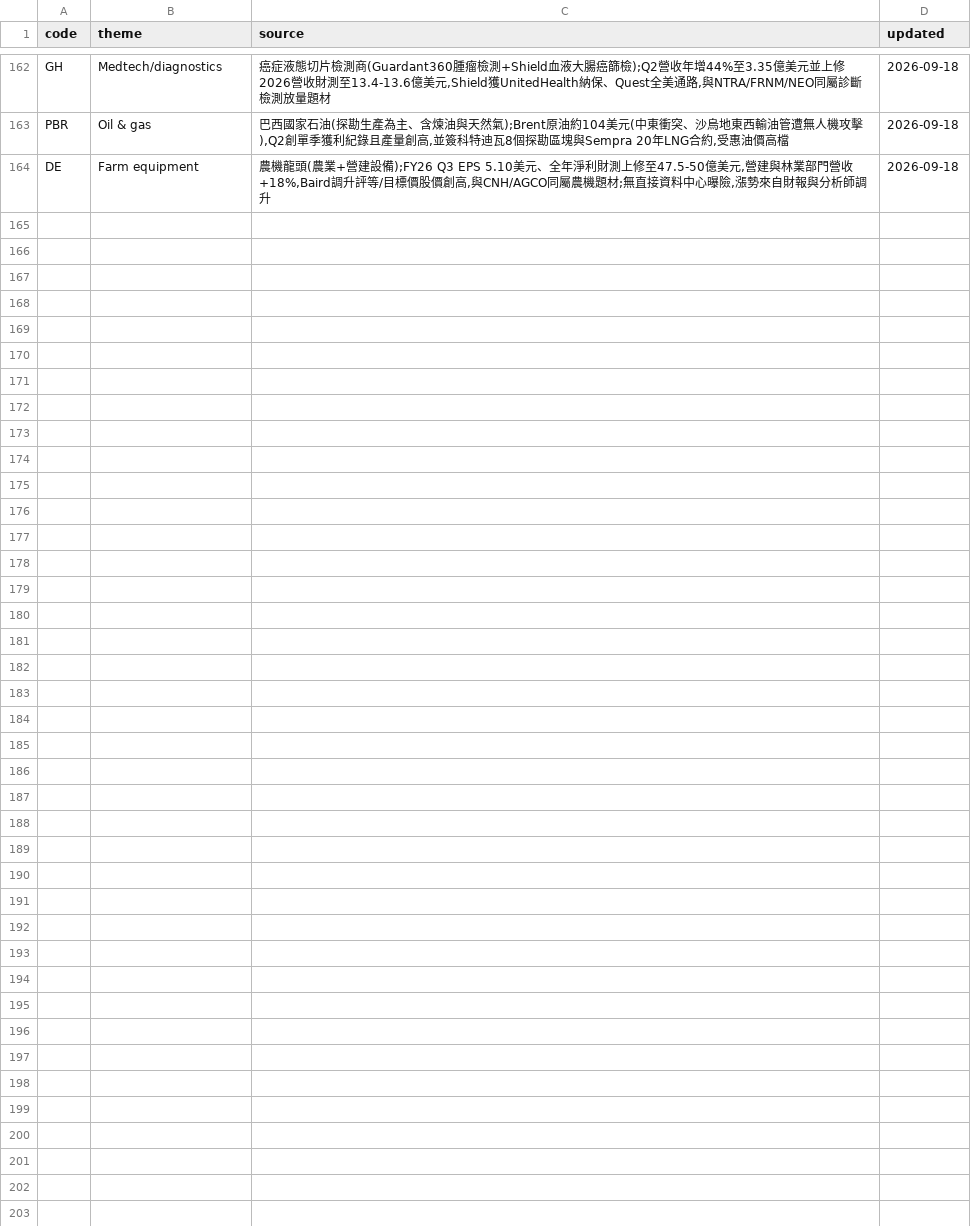
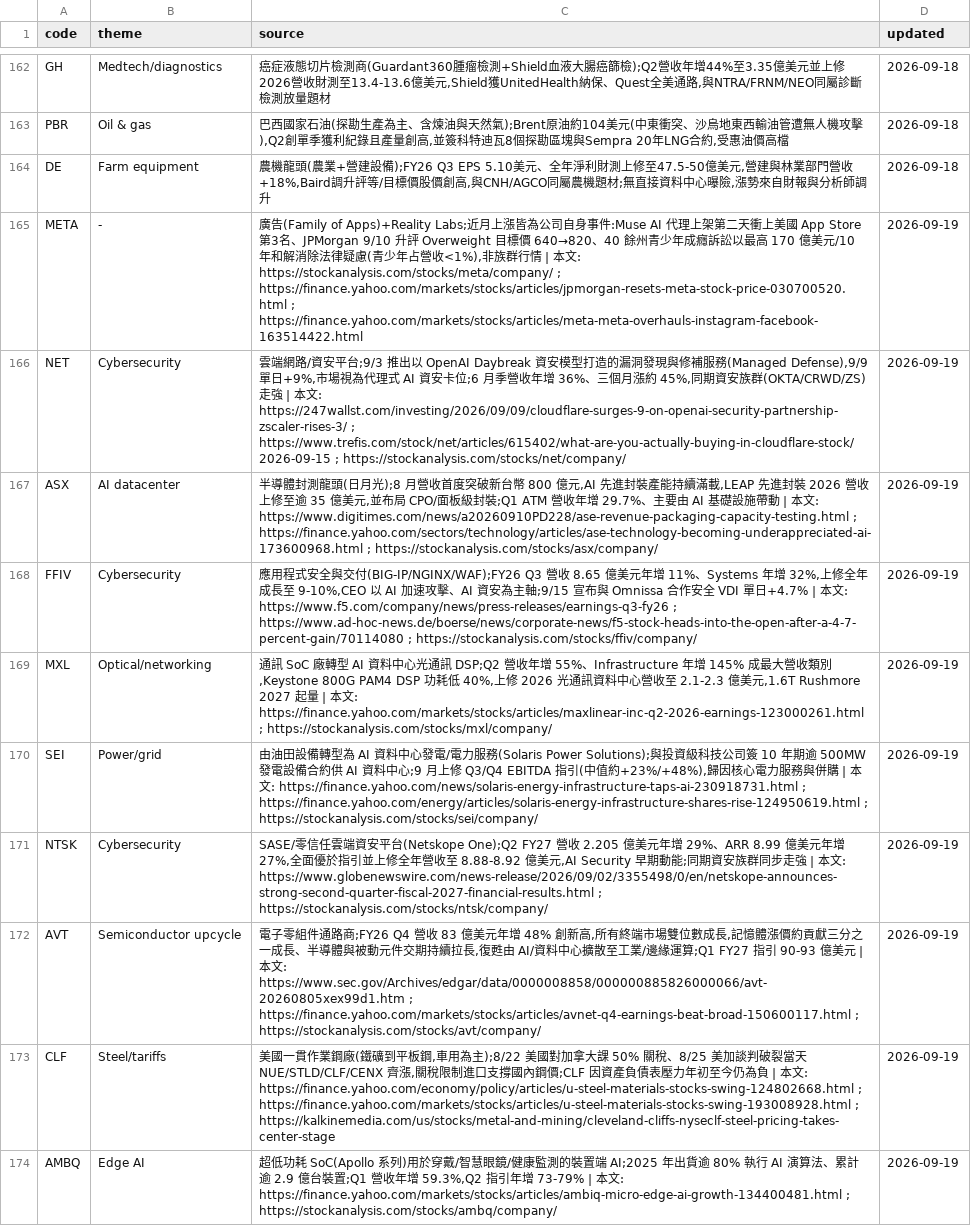
Before and after one commit to wesley314789/tw-momentum, a CSV file: data/us_theme_overrides.csv, drawn as a sheet; only a part is shown, gaps mark what is left out; the diff names each change by its address in the sheet, - before the commit and + after, or states it on an @@ line.

```diff
--- a/data/us_theme_overrides.csv
+++ b/data/us_theme_overrides.csv
+row 165: META | - | 廣告(Family of Apps)+Reality Labs;近月上漲皆為公司自身事件:Muse AI 代理上架第二天衝上美國 App Store 第3名、JPMorgan 9/10 升評 Overweight 目標價 640→820、40 餘州青少年成癮訴訟以最高 170 億美元/10 年和解消除法律疑慮(青少年占營收<1%),非族群行情 | 本文: https://stockanalysis.com/stocks/meta/company/ ; https://finance.yahoo.com/markets/stocks/articles/jpmorgan-resets-meta-stock-price-030700520.html ; https://finance.yahoo.com/markets/stocks/articles/meta-meta-overhauls-instagram-facebook-163514422.html | 2026-09-19
+row 166: NET | Cybersecurity | 雲端網路/資安平台;9/3 推出以 OpenAI Daybreak 資安模型打造的漏洞發現與修補服務(Managed Defense),9/9 單日+9%,市場視為代理式 AI 資安卡位;6 月季營收年增 36%、三個月漲約 45%,同期資安族群(OKTA/CRWD/ZS)走強 | 本文: https://247wallst.com/investing/2026/09/09/cloudflare-surges-9-on-openai-security-partnership-zscaler-rises-3/ ; https://www.trefis.com/stock/net/articles/615402/what-are-you-actually-buying-in-cloudflare-stock/2026-09-15 ; https://stockanalysis.com/stocks/net/company/ | 2026-09-19
+row 167: ASX | AI datacenter | 半導體封測龍頭(日月光);8 月營收首度突破新台幣 800 億元,AI 先進封裝產能持續滿載,LEAP 先進封裝 2026 營收上修至逾 35 億美元,並布局 CPO/面板級封裝;Q1 ATM 營收年增 29.7%、主要由 AI 基礎設施帶動 | 本文: https://www.digitimes.com/news/a20260910PD228/ase-revenue-packaging-capacity-testing.html ; https://finance.yahoo.com/sectors/technology/articles/ase-technology-becoming-underappreciated-ai-173600968.html ; https://stockanalysis.com/stocks/asx/company/ | 2026-09-19
+row 168: FFIV | Cybersecurity | 應用程式安全與交付(BIG-IP/NGINX/WAF);FY26 Q3 營收 8.65 億美元年增 11%、Systems 年增 32%,上修全年成長至 9-10%,CEO 以 AI 加速攻擊、AI 資安為主軸;9/15 宣布與 Omnissa 合作安全 VDI 單日+4.7% | 本文: https://www.f5.com/company/news/press-releases/earnings-q3-fy26 ; https://www.ad-hoc-news.de/boerse/news/corporate-news/f5-stock-heads-into-the-open-after-a-4-7-percent-gain/70114080 ; https://stockanalysis.com/stocks/ffiv/company/ | 2026-09-19
+row 169: MXL | Optical/networking | 通訊 SoC 廠轉型 AI 資料中心光通訊 DSP;Q2 營收年增 55%、Infrastructure 年增 145% 成最大營收類別,Keystone 800G PAM4 DSP 功耗低 40%,上修 2026 光通訊資料中心營收至 2.1-2.3 億美元,1.6T Rushmore 2027 起量 | 本文: https://finance.yahoo.com/markets/stocks/articles/maxlinear-inc-q2-2026-earnings-123000261.html ; https://stockanalysis.com/stocks/mxl/company/ | 2026-09-19
+row 170: SEI | Power/grid | 由油田設備轉型為 AI 資料中心發電/電力服務(Solaris Power Solutions);與投資級科技公司簽 10 年期逾 500MW 發電設備合約供 AI 資料中心;9 月上修 Q3/Q4 EBITDA 指引(中值約+23%/+48%),歸因核心電力服務與併購 | 本文: https://finance.yahoo.com/news/solaris-energy-infrastructure-taps-ai-230918731.html ; https://finance.yahoo.com/energy/articles/solaris-energy-infrastructure-shares-rise-124950619.html ; https://stockanalysis.com/stocks/sei/company/ | 2026-09-19
+row 171: NTSK | Cybersecurity | SASE/零信任雲端資安平台(Netskope One);Q2 FY27 營收 2.205 億美元年增 29%、ARR 8.99 億美元年增 27%,全面優於指引並上修全年營收至 8.88-8.92 億美元,AI Security 早期動能;同期資安族群同步走強 | 本文: https://www.globenewswire.com/news-release/2026/09/02/3355498/0/en/netskope-announces-strong-second-quarter-fiscal-2027-financial-results.html ; https://stockanalysis.com/stocks/ntsk/company/ | 2026-09-19
+row 172: AVT | Semiconductor upcycle | 電子零組件通路商;FY26 Q4 營收 83 億美元年增 48% 創新高,所有終端市場雙位數成長,記憶體漲價約貢獻三分之一成長、半導體與被動元件交期持續拉長,復甦由 AI/資料中心擴散至工業/邊緣運算;Q1 FY27 指引 90-93 億美元 | 本文: https://www.sec.gov/Archives/edgar/data/0000008858/000000885826000066/avt-20260805xex99d1.htm ; https://finance.yahoo.com/markets/stocks/articles/avnet-q4-earnings-beat-broad-150600117.html ; https://stockanalysis.com/stocks/avt/company/ | 2026-09-19
+row 173: CLF | Steel/tariffs | 美國一貫作業鋼廠(鐵礦到平板鋼,車用為主);8/22 美國對加拿大課 50% 關稅、8/25 美加談判破裂當天 NUE/STLD/CLF/CENX 齊漲,關稅限制進口支撐國內鋼價;CLF 因資產負債表壓力年初至今仍為負 | 本文: https://finance.yahoo.com/economy/policy/articles/u-steel-materials-stocks-swing-124802668.html ; https://finance.yahoo.com/markets/stocks/articles/u-steel-materials-stocks-swing-193008928.html ; https://kalkinemedia.com/us/stocks/metal-and-mining/cleveland-cliffs-nyseclf-steel-pricing-takes-center-stage | 2026-09-19
+row 174: AMBQ | Edge AI | 超低功耗 SoC(Apollo 系列)用於穿戴/智慧眼鏡/健康監測的裝置端 AI;2025 年出貨逾 80% 執行 AI 演算法、累計逾 2.9 億台裝置;Q1 營收年增 59.3%,Q2 指引年增 73-79% | 本文: https://finance.yahoo.com/markets/stocks/articles/ambiq-micro-edge-ai-growth-134400481.html ; https://stockanalysis.com/stocks/ambq/company/ | 2026-09-19
```
